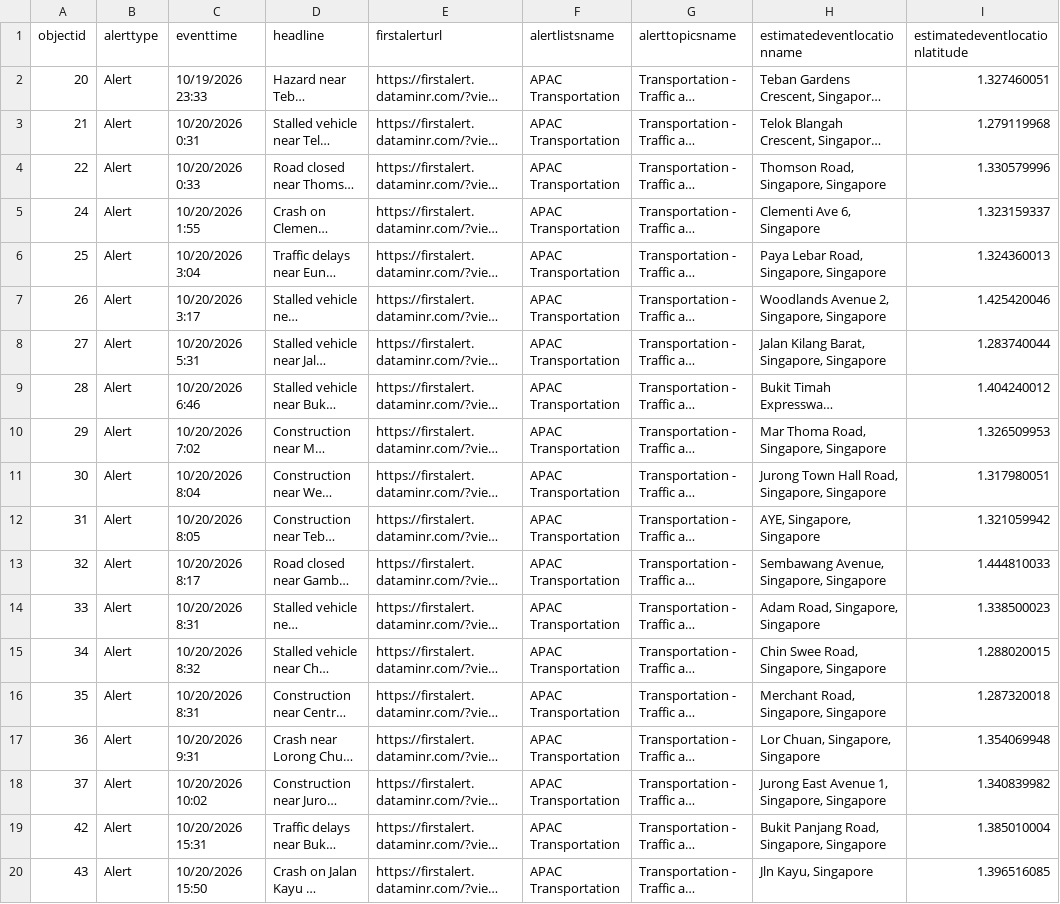
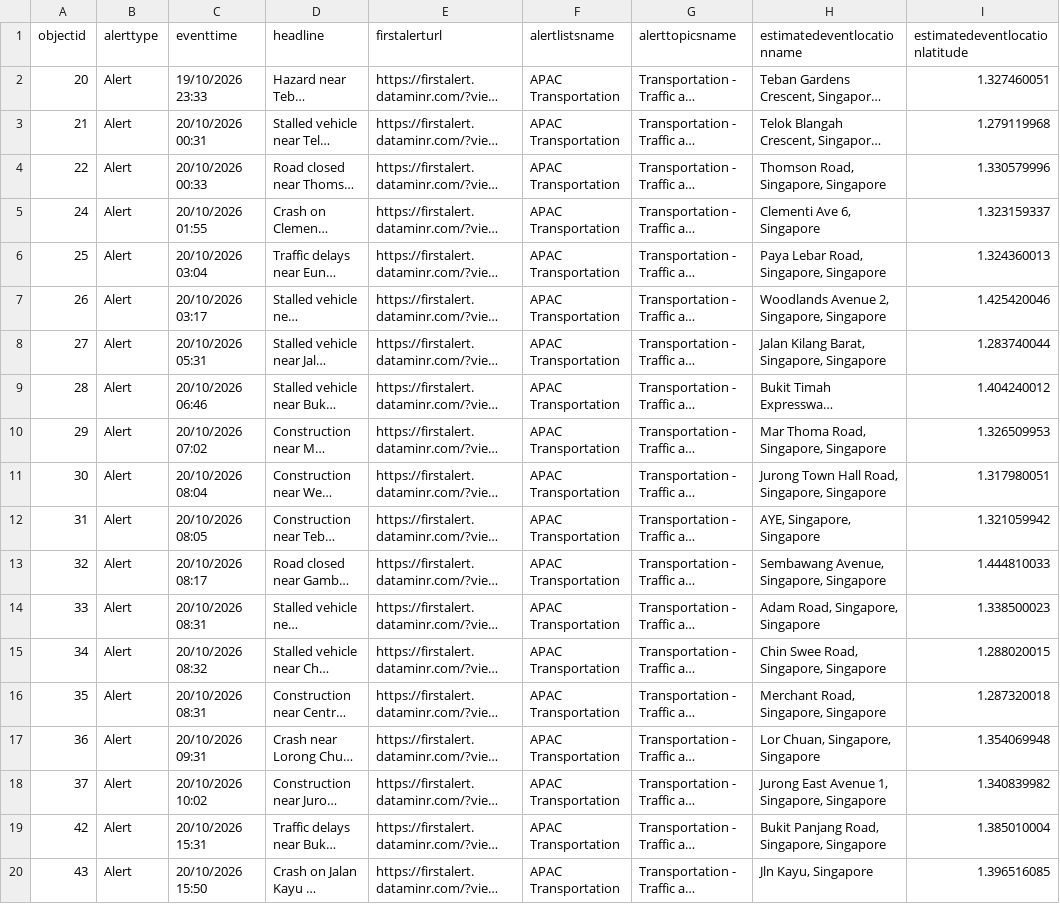
Before and after one commit to kydemosg/velocity-simulations, a CSV file: DataminrSG_2110_1055.csv, drawn as a sheet; only a part is shown; long unchanged cells end in …; the diff names each change by its address in the sheet, - before the commit and + after, or states it on an @@ line.

Commit message:
Update DataminrSG_2110_1055.csv

```diff
--- a/DataminrSG_2110_1055.csv
+++ b/DataminrSG_2110_1055.csv
-C2 (eventtime): 10/19/2026 23:33
+C2 (eventtime): 19/10/2026 23:33
-C3 (eventtime): 10/20/2026 0:31
+C3 (eventtime): 20/10/2026 00:31
-C4 (eventtime): 10/20/2026 0:33
+C4 (eventtime): 20/10/2026 00:33
-C5 (eventtime): 10/20/2026 1:55
+C5 (eventtime): 20/10/2026 01:55
-C6 (eventtime): 10/20/2026 3:04
+C6 (eventtime): 20/10/2026 03:04
-C7 (eventtime): 10/20/2026 3:17
+C7 (eventtime): 20/10/2026 03:17
-C8 (eventtime): 10/20/2026 5:31
+C8 (eventtime): 20/10/2026 05:31
-C9 (eventtime): 10/20/2026 6:46
+C9 (eventtime): 20/10/2026 06:46
-C10 (eventtime): 10/20/2026 7:02
+C10 (eventtime): 20/10/2026 07:02
-C11 (eventtime): 10/20/2026 8:04
+C11 (eventtime): 20/10/2026 08:04
-C12 (eventtime): 10/20/2026 8:05
+C12 (eventtime): 20/10/2026 08:05
-C13 (eventtime): 10/20/2026 8:17
+C13 (eventtime): 20/10/2026 08:17
-C14 (eventtime): 10/20/2026 8:31
+C14 (eventtime): 20/10/2026 08:31
-C15 (eventtime): 10/20/2026 8:32
+C15 (eventtime): 20/10/2026 08:32
-C16 (eventtime): 10/20/2026 8:31
+C16 (eventtime): 20/10/2026 08:31
-C17 (eventtime): 10/20/2026 9:31
+C17 (eventtime): 20/10/2026 09:31
-C18 (eventtime): 10/20/2026 10:02
+C18 (eventtime): 20/10/2026 10:02
-C19 (eventtime): 10/20/2026 15:31
+C19 (eventtime): 20/10/2026 15:31
-C20 (eventtime): 10/20/2026 15:50
+C20 (eventtime): 20/10/2026 15:50
```
